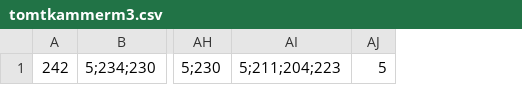
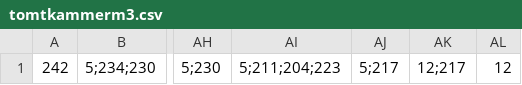
Before and after one commit to JannieTH/BachelorprojektBravo, a CSV file: LabVIEW/Statestik/tomtkammerm3.csv, drawn as a sheet; only a part is shown, gaps mark what is left out; removed rows and columns are numbered as before the commit, all else as after; the diff names each change by its address in the sheet, - before the commit and + after, or states it on an @@ line.

```diff
--- a/LabVIEW/Statestik/tomtkammerm3.csv
+++ b/LabVIEW/Statestik/tomtkammerm3.csv
-column AJ, row 1: 5
+column AJ, row 1: 5;217
+column AK, row 1: 12;217
+column AL, row 1: 12
```
Also changed, not shown: LabVIEW/Statestik/ballonikammer100målinger676ml.csv, LabVIEW/Statestik/ballonikammer216.csv, 10 other files.
